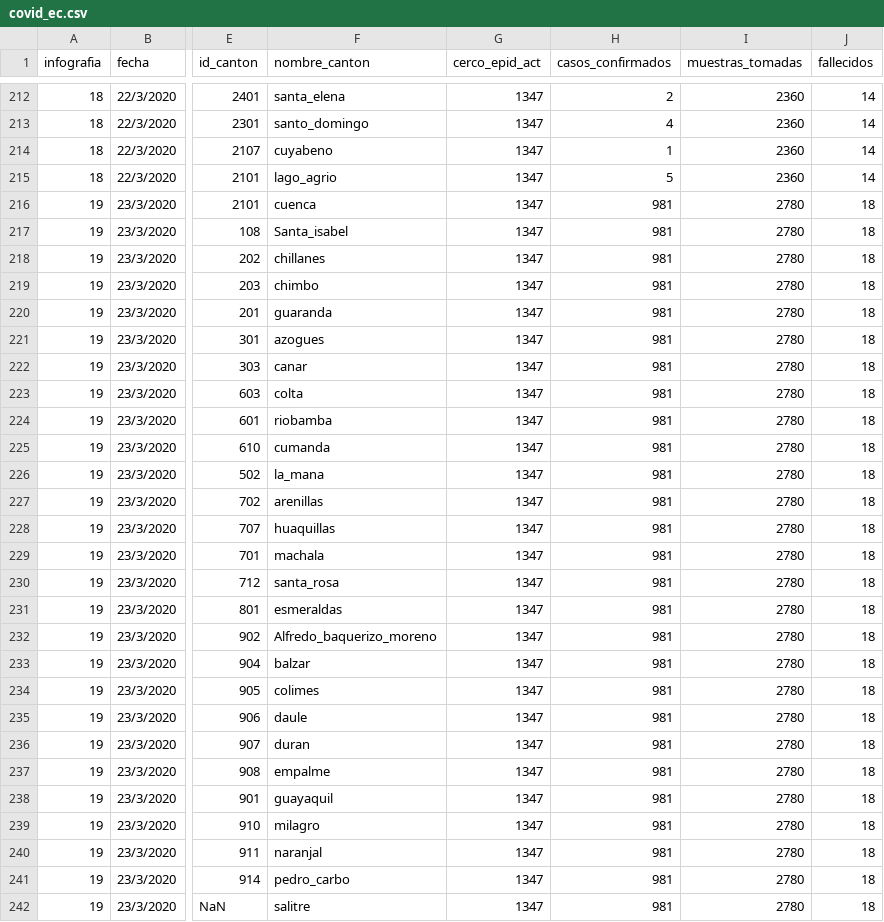
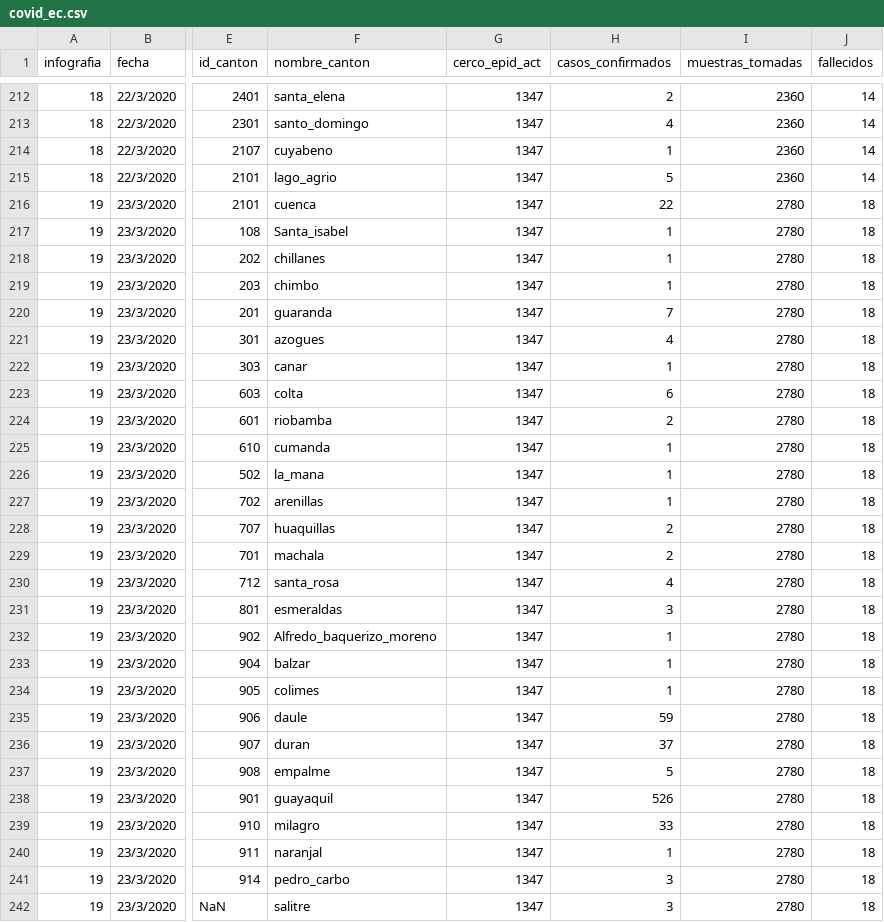
Before and after one commit to pablora19/COVID19_EC, a CSV file: covid_ec.csv, drawn as a sheet; only a part is shown, gaps mark what is left out; the diff covers the shown part only; the diff names each change by its address in the sheet, - before the commit and + after, or states it on an @@ line.

Commit message:
Add files via upload

```diff
--- a/covid_ec.csv
+++ b/covid_ec.csv
-H216 (casos_confirmados): 981
+H216 (casos_confirmados): 22
-H217:H219 (casos_confirmados): 981
+H217:H219 (casos_confirmados): 1
-H220 (casos_confirmados): 981
+H220 (casos_confirmados): 7
-H221 (casos_confirmados): 981
+H221 (casos_confirmados): 4
-H222 (casos_confirmados): 981
+H222 (casos_confirmados): 1
-H223 (casos_confirmados): 981
+H223 (casos_confirmados): 6
-H224 (casos_confirmados): 981
+H224 (casos_confirmados): 2
-H225:H227 (casos_confirmados): 981
+H225:H227 (casos_confirmados): 1
-H228:H229 (casos_confirmados): 981
+H228:H229 (casos_confirmados): 2
-H230 (casos_confirmados): 981
+H230 (casos_confirmados): 4
-H231 (casos_confirmados): 981
+H231 (casos_confirmados): 3
-H232:H234 (casos_confirmados): 981
+H232:H234 (casos_confirmados): 1
-H235 (casos_confirmados): 981
+H235 (casos_confirmados): 59
-H236 (casos_confirmados): 981
+H236 (casos_confirmados): 37
-H237 (casos_confirmados): 981
+H237 (casos_confirmados): 5
-H238 (casos_confirmados): 981
+H238 (casos_confirmados): 526
-H239 (casos_confirmados): 981
+H239 (casos_confirmados): 33
-H240 (casos_confirmados): 981
+H240 (casos_confirmados): 1
-H241:H242 (casos_confirmados): 981
+H241:H242 (casos_confirmados): 3
```
Also changed, not shown: 31 edited cells elsewhere in this file.
